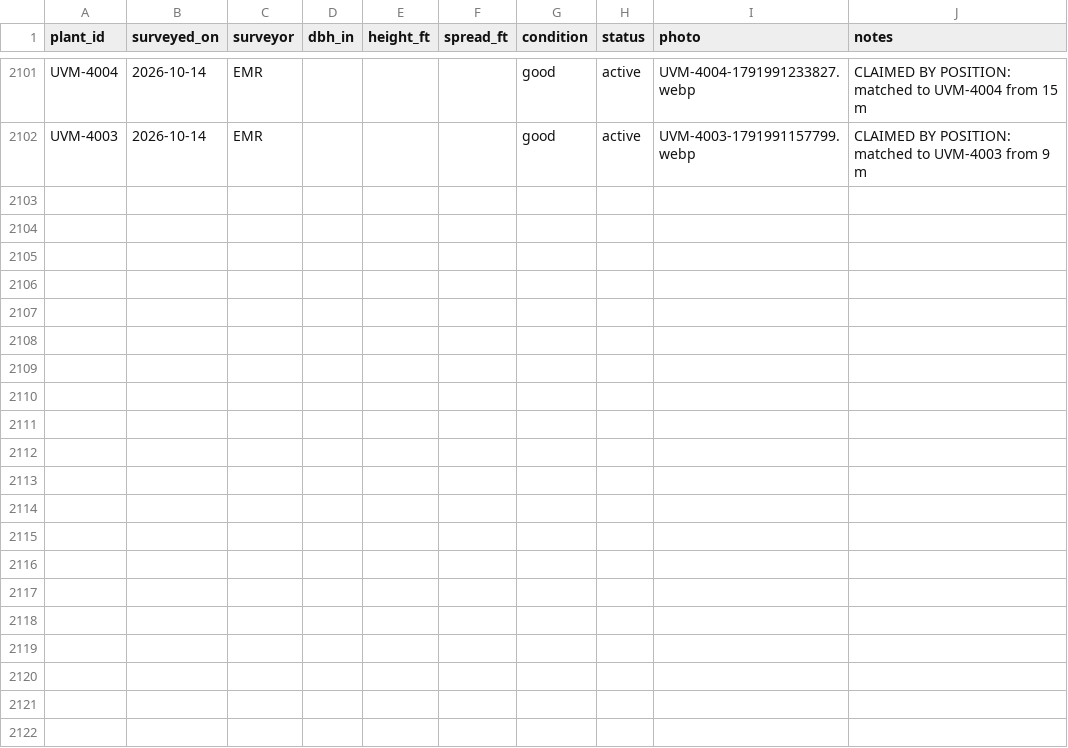
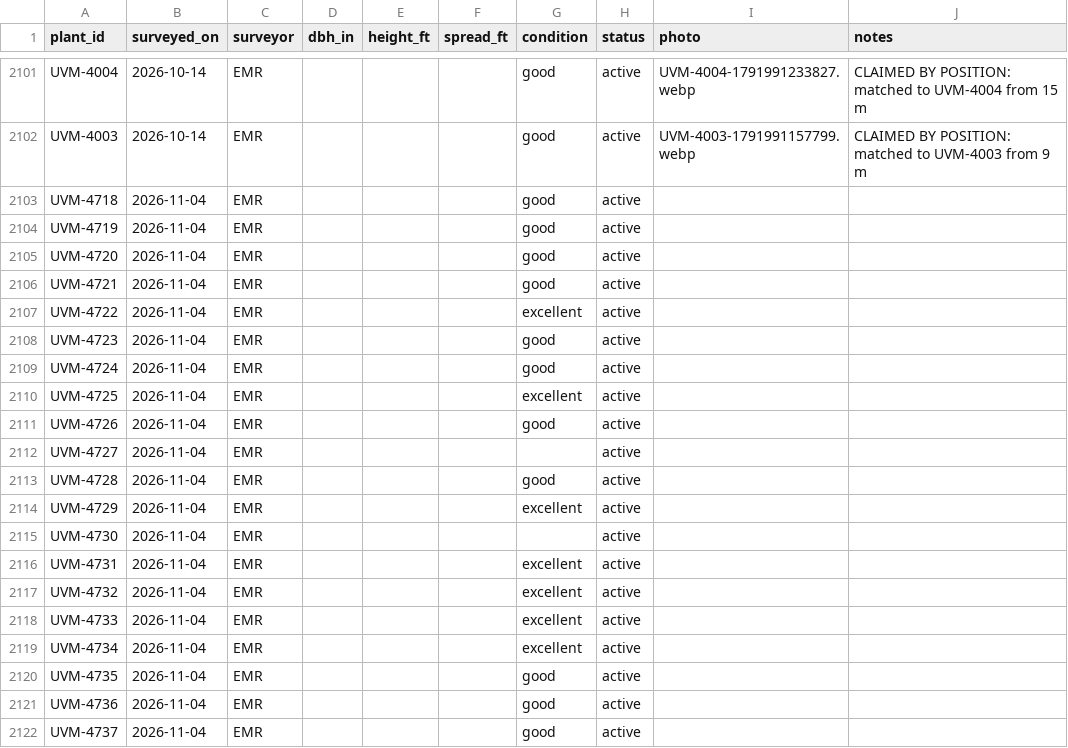
Before and after one commit to durodriguez/Florestas_VT, a CSV file: data/observations.csv, drawn as a sheet; only a part is shown, gaps mark what is left out; the diff names each change by its address in the sheet, - before the commit and + after, or states it on an @@ line.

```diff
--- a/data/observations.csv
+++ b/data/observations.csv
+row 2103: UVM-4718 | 2026-11-04 | EMR |  |  |  | good | active
+row 2104: UVM-4719 | 2026-11-04 | EMR |  |  |  | good | active
+row 2105: UVM-4720 | 2026-11-04 | EMR |  |  |  | good | active
+row 2106: UVM-4721 | 2026-11-04 | EMR |  |  |  | good | active
+row 2107: UVM-4722 | 2026-11-04 | EMR |  |  |  | excellent | active
+row 2108: UVM-4723 | 2026-11-04 | EMR |  |  |  | good | active
+row 2109: UVM-4724 | 2026-11-04 | EMR |  |  |  | good | active
+row 2110: UVM-4725 | 2026-11-04 | EMR |  |  |  | excellent | active
+row 2111: UVM-4726 | 2026-11-04 | EMR |  |  |  | good | active
+row 2112: UVM-4727 | 2026-11-04 | EMR |  |  |  |  | active
+row 2113: UVM-4728 | 2026-11-04 | EMR |  |  |  | good | active
+row 2114: UVM-4729 | 2026-11-04 | EMR |  |  |  | excellent | active
+row 2115: UVM-4730 | 2026-11-04 | EMR |  |  |  |  | active
+row 2116: UVM-4731 | 2026-11-04 | EMR |  |  |  | excellent | active
+row 2117: UVM-4732 | 2026-11-04 | EMR |  |  |  | excellent | active
+row 2118: UVM-4733 | 2026-11-04 | EMR |  |  |  | excellent | active
+row 2119: UVM-4734 | 2026-11-04 | EMR |  |  |  | excellent | active
+row 2120: UVM-4735 | 2026-11-04 | EMR |  |  |  | good | active
+row 2121: UVM-4736 | 2026-11-04 | EMR |  |  |  | good | active
+row 2122: UVM-4737 | 2026-11-04 | EMR |  |  |  | good | active
```
Also changed, not shown: data/plants.csv.
